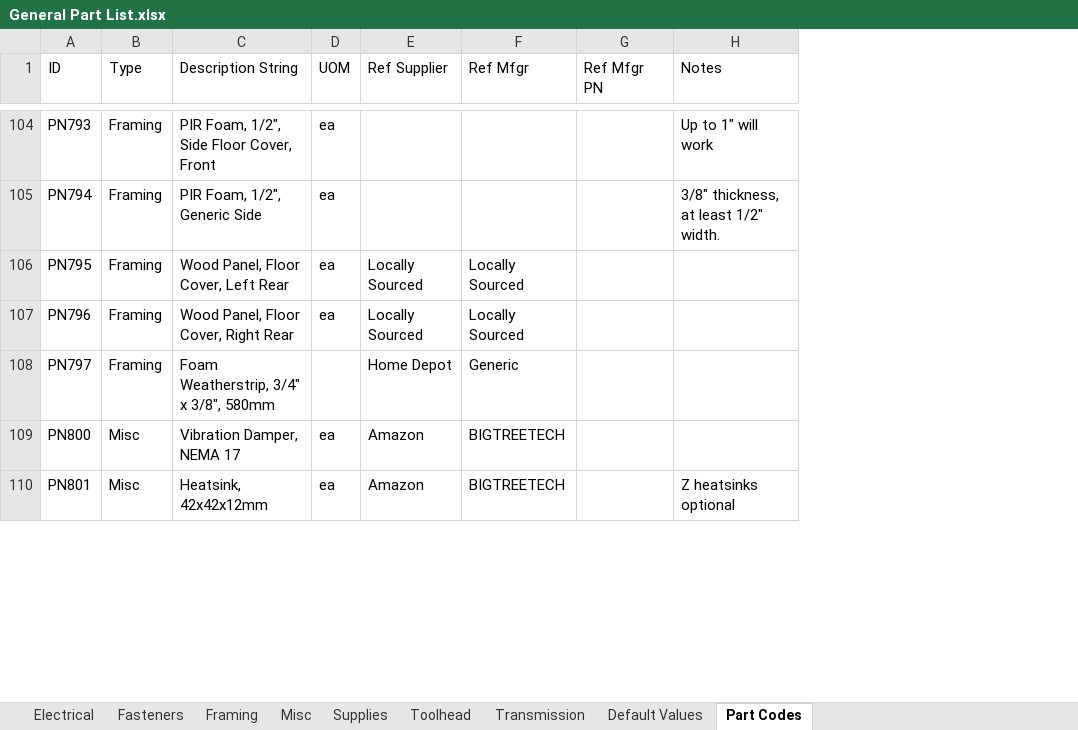
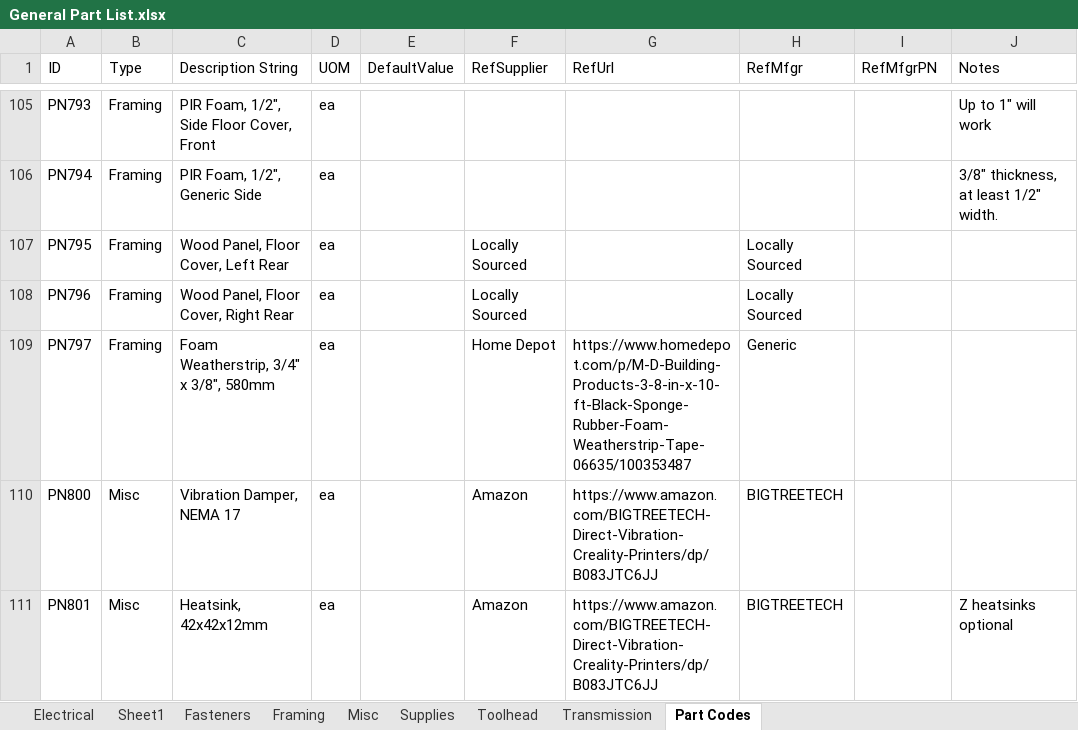
Before and after one commit to jon-harper/clock-3, an Excel workbook: BOM/General Part List.xlsx, sheet Part Codes, drawn as a sheet; only a part is shown, gaps mark what is left out; values as stored, in another font and other column widths than the file's, no cell formats; table styles not drawn; addresses are those after the commit; the diff covers the shown part only; the diff names each change by its address in the sheet, - before the commit and + after, or states it on an @@ line.

Commit message:
BOM, part list, sketches, and readme work
## 2022-03-15

- Modeled piano hinge
- Attempted to update the the `Outside Frame` file and on to finish the drawings, but Fusion is crashing constantly.
- Will need to merge printed part list in to `General Part List.xlsx` for proper export as a CSV.
- Exported first completed set of panel sketches.

## 2022-03-14

- Cleanup and tweaking to the readme file.
- Lots of issue and milestone cleanups.
- Preparing `General Part List.xlsx` to be exported as a `.csv` file instead of tab-delimited.
- Will need to merge printed part list into the general file.
- Added a value column and merged the default values.
- The Fusion Python script now reads in the CSV file and optionally includes default values, then scrapes the model for part numbers, and exports to a specified file.
- The UI does not work correctly. It appears, but events do not fire properly.

## 2022-03-12

- Added printed part numbers to PN123 and PN124
- Minor edits and updates to the `General Parts List`.

## 2022-03-11

- Picked up on learning Fusion's UI API. It's built on Qt, so very familiar.

```diff
--- a/BOM/General Part List.xlsx (sheet Part Codes)
+++ b/BOM/General Part List.xlsx (sheet Part Codes)
-sheet tab: Default Values
+sheet tab: Sheet1
+column E (DefaultValue), empty
+column G (RefUrl), rows 109-111: https://www.homedepot.com/p/M-D-Building-Products-3-8-in-x-10-ft-Black-Sponge-Rubber-Foam-Weatherstrip-Tape-06635/100353487 | https://www.amazon.com/BIGTREETECH-Direct-Vibration-Creality-Printers/dp/B083JTC6JJ | https://www.amazon.com/BIGTREETECH-Direct-Vibration-Creality-Printers/dp/B083JTC6JJ
-F1: Ref Supplier
+F1: RefSupplier
-H1: Ref Mfgr
+H1: RefMfgr
-I1: Ref Mfgr PN
+I1: RefMfgrPN
-D109 (UOM): (empty)
+D109 (UOM): ea
```
Also changed, not shown: 1 added row and 66 edited cells elsewhere in this sheet, cell formats, 8 other files.
